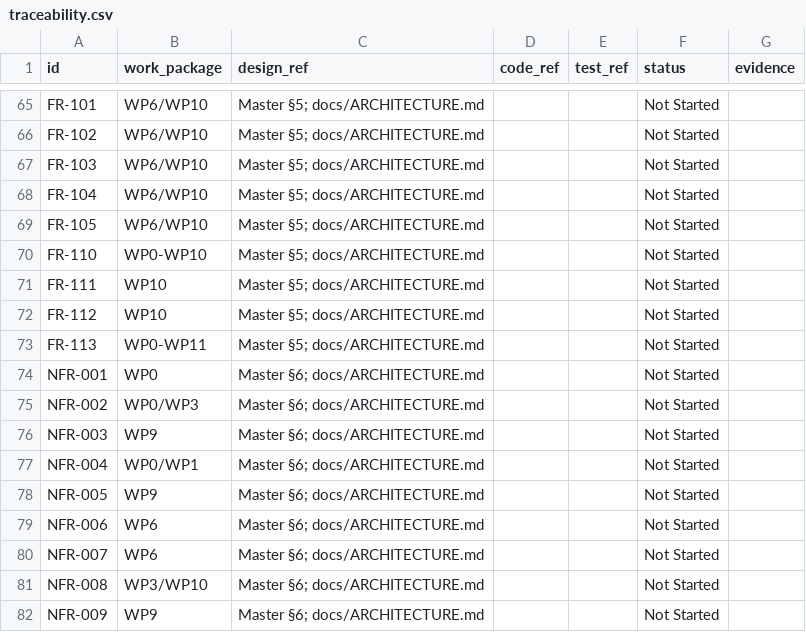
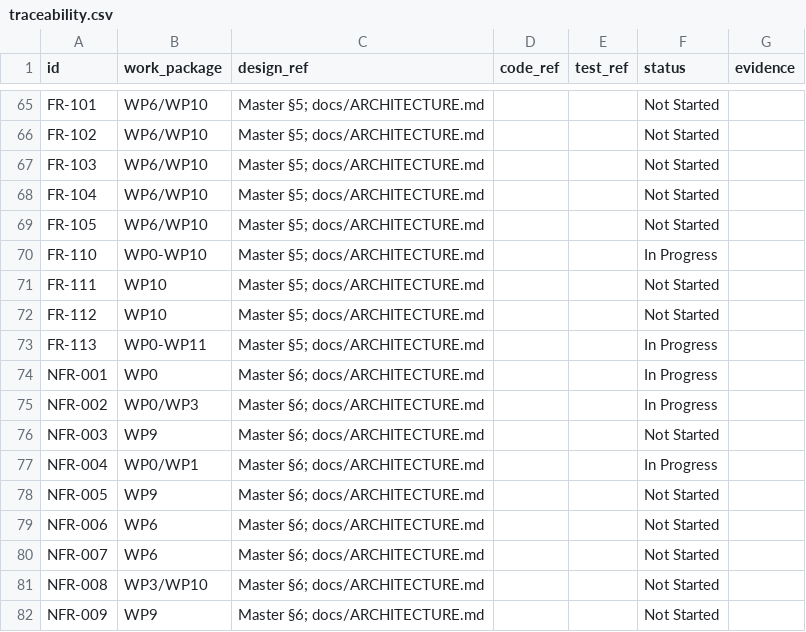
Before and after one commit to jmb2025-hash/strategyforge-ai, a CSV file: docs/traceability.csv, drawn as a sheet; only a part is shown, gaps mark what is left out; the diff covers the shown part only.

```diff
--- a/docs/traceability.csv
+++ b/docs/traceability.csv
@@ -69,10 +69,10 @@ FR-104,WP6/WP10,Master §5; docs/ARCHITECTURE.md,,,Not Started,
 FR-105,WP6/WP10,Master §5; docs/ARCHITECTURE.md,,,Not Started,
-FR-110,WP0-WP10,Master §5; docs/ARCHITECTURE.md,,,Not Started,
+FR-110,WP0-WP10,Master §5; docs/ARCHITECTURE.md,,,In Progress,
 FR-111,WP10,Master §5; docs/ARCHITECTURE.md,,,Not Started,
 FR-112,WP10,Master §5; docs/ARCHITECTURE.md,,,Not Started,
-FR-113,WP0-WP11,Master §5; docs/ARCHITECTURE.md,,,Not Started,
-NFR-001,WP0,Master §6; docs/ARCHITECTURE.md,,,Not Started,
-NFR-002,WP0/WP3,Master §6; docs/ARCHITECTURE.md,,,Not Started,
+FR-113,WP0-WP11,Master §5; docs/ARCHITECTURE.md,,,In Progress,
+NFR-001,WP0,Master §6; docs/ARCHITECTURE.md,,,In Progress,
+NFR-002,WP0/WP3,Master §6; docs/ARCHITECTURE.md,,,In Progress,
 NFR-003,WP9,Master §6; docs/ARCHITECTURE.md,,,Not Started,
-NFR-004,WP0/WP1,Master §6; docs/ARCHITECTURE.md,,,Not Started,
+NFR-004,WP0/WP1,Master §6; docs/ARCHITECTURE.md,,,In Progress,
 NFR-005,WP9,Master §6; docs/ARCHITECTURE.md,,,Not Started,
```
Also changed, not shown: 24 edited cells elsewhere in this file, 28 other files.
